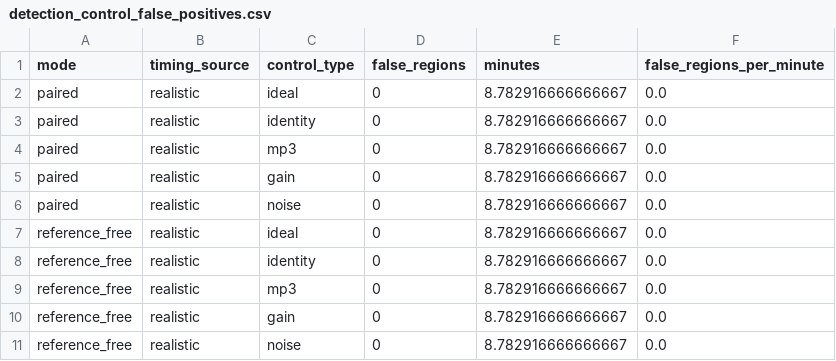
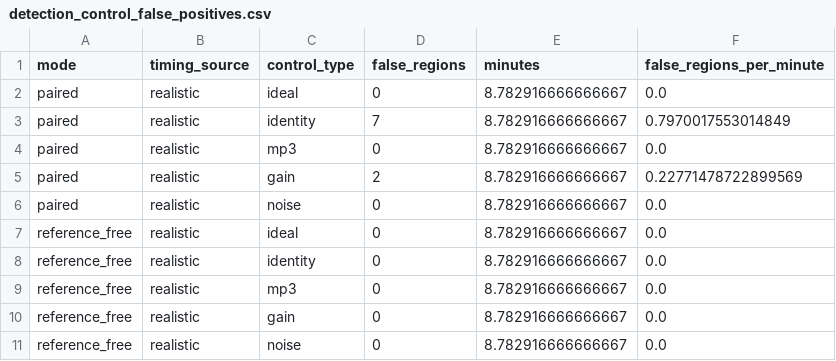
Before and after one commit to srishtipandey1/speechlens, a CSV file: eval/results/detection_control_false_positives.csv, drawn as a sheet.

```diff
--- a/eval/results/detection_control_false_positives.csv
+++ b/eval/results/detection_control_false_positives.csv
@@ -2,5 +2,5 @@ mode,timing_source,control_type,false_regions,minutes,false_regions_per_minute
 paired,realistic,ideal,0,8.782916666666667,0.0
-paired,realistic,identity,0,8.782916666666667,0.0
+paired,realistic,identity,7,8.782916666666667,0.7970017553014849
 paired,realistic,mp3,0,8.782916666666667,0.0
-paired,realistic,gain,0,8.782916666666667,0.0
+paired,realistic,gain,2,8.782916666666667,0.22771478722899569
 paired,realistic,noise,0,8.782916666666667,0.0
```
Also changed, not shown: eval/results/detection_confusion_realistic_paired.csv, eval/results/detection_pre_tuning_control_rates.csv, 18 other files.
